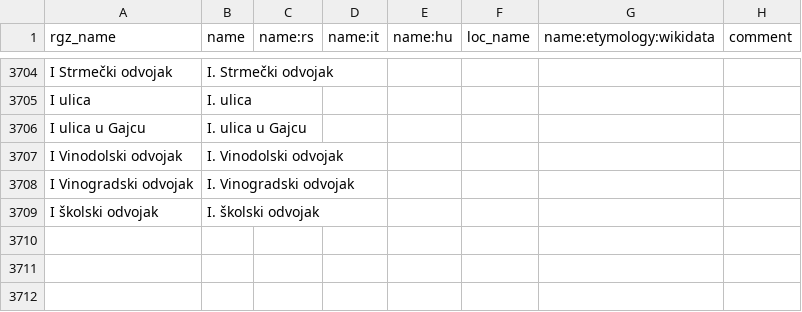
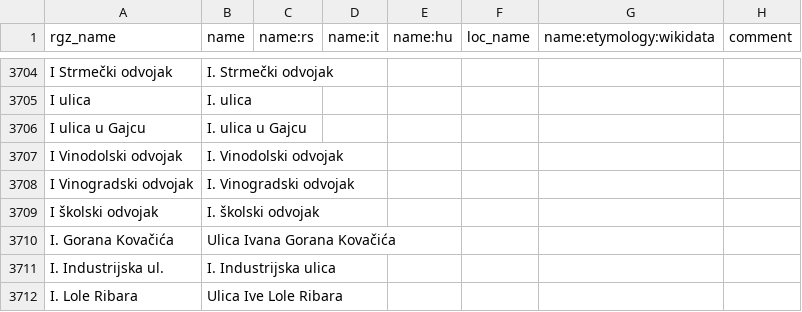
Before and after one commit to osm-hr/adresniregistar-ispravci, a CSV file: curated_streets.csv, drawn as a sheet; only a part is shown, gaps mark what is left out.

Commit message:
Još par I-ova

```diff
--- a/curated_streets.csv
+++ b/curated_streets.csv
@@ -3709 +3709,4 @@ I Vinogradski odvojak,I. Vinogradski odvojak,,,,,,
 I školski odvojak,I. školski odvojak,,,,,,
+I. Gorana Kovačića,Ulica Ivana Gorana Kovačića,,,,,,
+I. Industrijska ul.,I. Industrijska ulica,,,,,,
+I. Lole Ribara,Ulica Ive Lole Ribara,,,,,,
```
